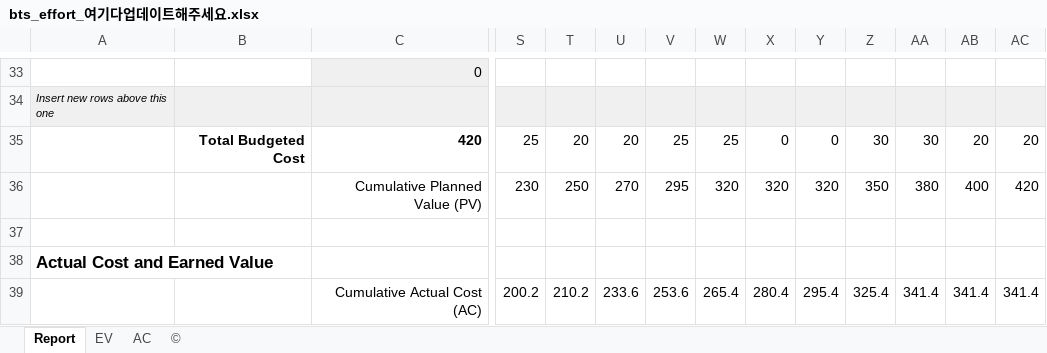
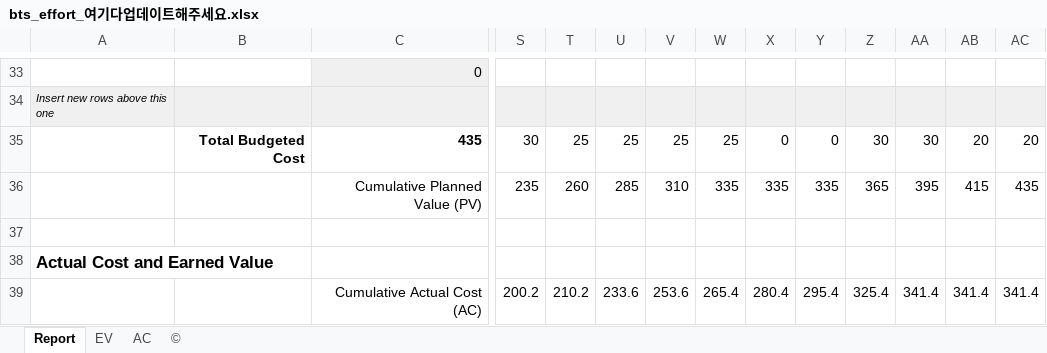
Before and after one commit to sunghochin/share_doc, an Excel workbook: bts_effort_여기다업데이트해주세요.xlsx, sheet Report, drawn as a sheet; only a part is shown, gaps mark what is left out; values as stored, in another font and other column widths than the file's, no borders; charts and pictures and conditional formats not drawn; the diff covers the shown part only; the diff names each change by its address in the sheet, - before the commit and + after, or states it on an @@ line.

```diff
--- a/bts_effort_여기다업데이트해주세요.xlsx (sheet Report)
+++ b/bts_effort_여기다업데이트해주세요.xlsx (sheet Report)
-C35: 420
+C35: 435
-S35: 25
+S35: 30
-T35: 20
+T35: 25
-U35: 20
+U35: 25
-S36: 230
+S36: 235
-T36: 250
+T36: 260
-U36: 270
+U36: 285
-V36: 295
+V36: 310
-W36: 320
+W36: 335
-X36: 320
+X36: 335
-Y36: 320
+Y36: 335
-Z36: 350
+Z36: 365
-AA36: 380
+AA36: 395
-AB36: 400
+AB36: 415
-AC36: 420
+AC36: 435
```
Also changed, not shown: 1 added row, 1 removed row and 30 edited cells elsewhere in this sheet, sheet EV, charts or pictures.
